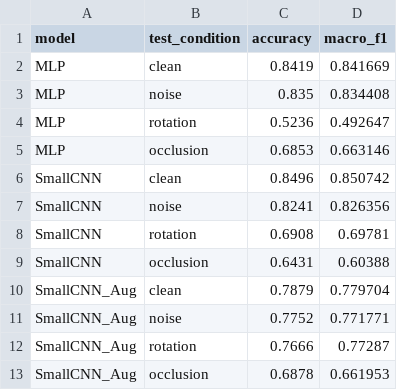
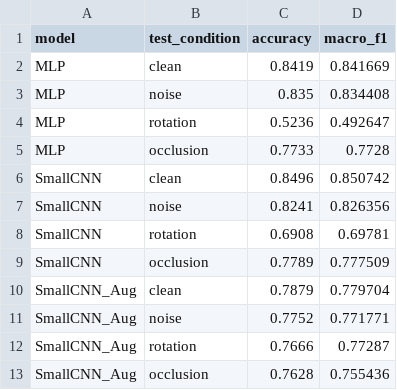
Before and after one commit to Yusia04/fashion-mnist-robustness, a CSV file: results/metrics.csv, drawn as a sheet.

```diff
--- a/results/metrics.csv
+++ b/results/metrics.csv
@@ -4,3 +4,3 @@ MLP,noise,0.835,0.834408
 MLP,rotation,0.5236,0.492647
-MLP,occlusion,0.6853,0.663146
+MLP,occlusion,0.7733,0.7728
 SmallCNN,clean,0.8496,0.850742
@@ -8,3 +8,3 @@ SmallCNN,noise,0.8241,0.826356
 SmallCNN,rotation,0.6908,0.69781
-SmallCNN,occlusion,0.6431,0.60388
+SmallCNN,occlusion,0.7789,0.777509
 SmallCNN_Aug,clean,0.7879,0.779704
@@ -12,2 +12,2 @@ SmallCNN_Aug,noise,0.7752,0.771771
 SmallCNN_Aug,rotation,0.7666,0.77287
-SmallCNN_Aug,occlusion,0.6878,0.661953
+SmallCNN_Aug,occlusion,0.7628,0.755436
```
Also changed, not shown: 12 other files.
